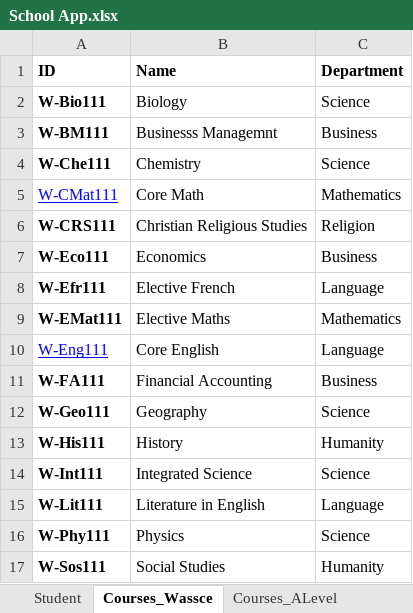
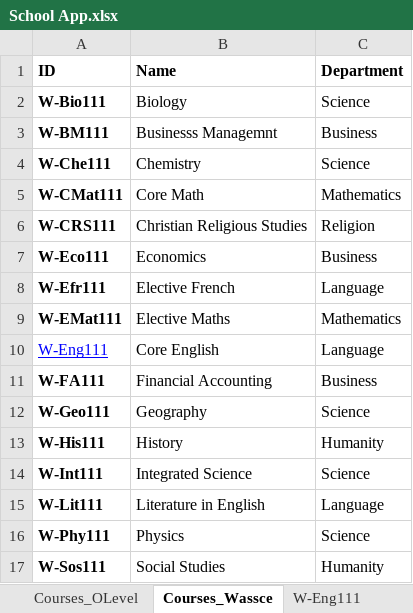
Before and after one commit to DelasiCodes/School-App, an Excel workbook: School App.xlsx, sheet Courses_Wassce, drawn as a sheet; values as stored, in another font and other column widths than the file's, no borders; the diff names each change by its address in the sheet, - before the commit and + after, or states it on an @@ line.

```diff
--- a/School App.xlsx (sheet Courses_Wassce)
+++ b/School App.xlsx (sheet Courses_Wassce)
@@ A5 bold: off → on, underline: on → off, text colour: #0000FF → black @@
```
Also changed, not shown: sheet W-CMat111, sheet Student, other sheet tabs.
